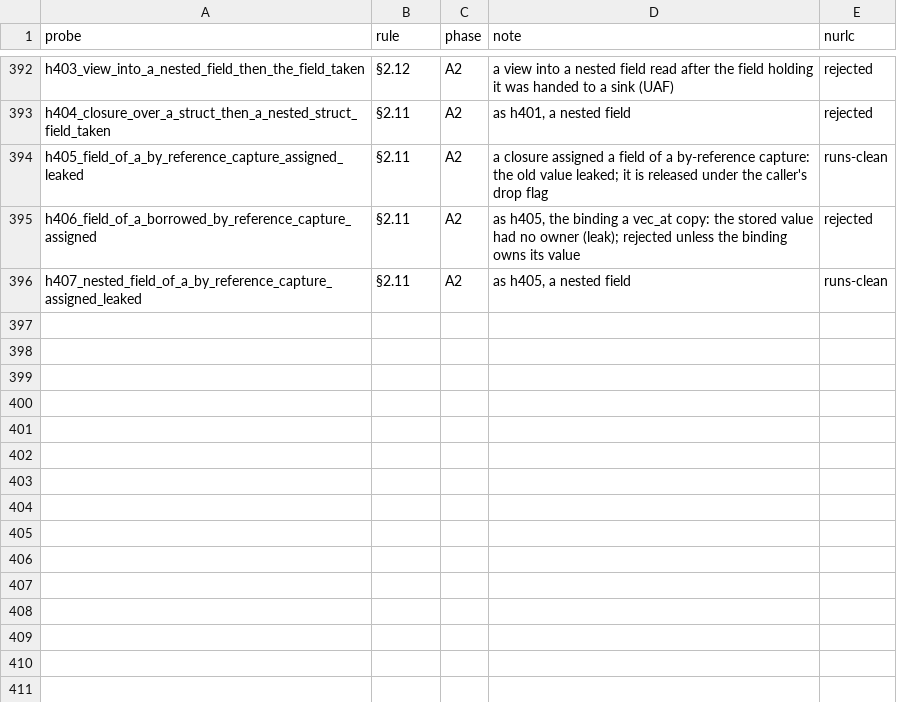
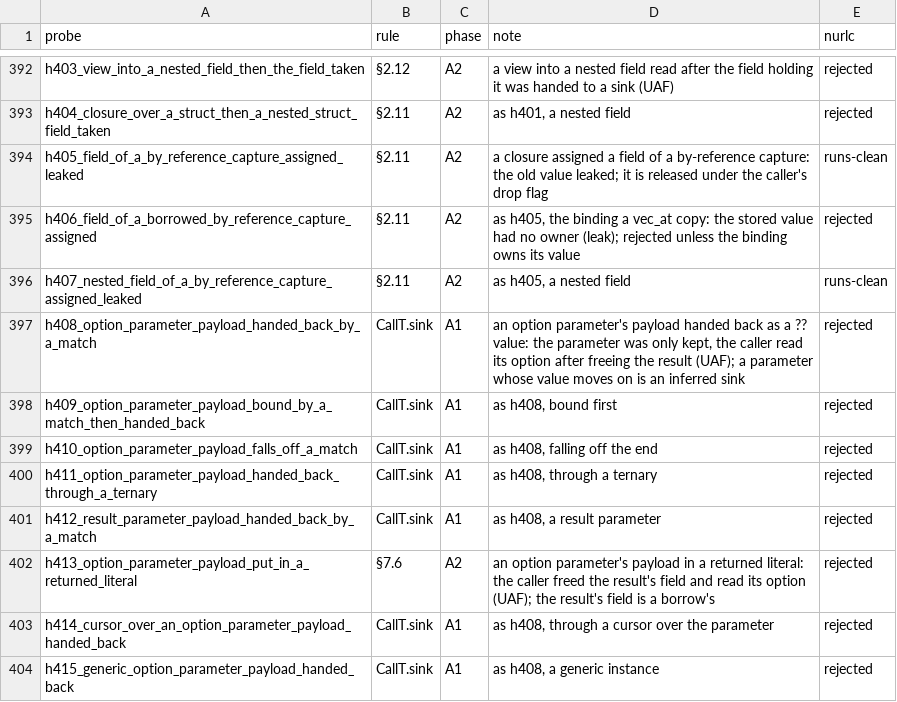
Before and after one commit to nurl-lang/nurl, a TSV file: formal/corpus/map.tsv, drawn as a sheet; only a part is shown, gaps mark what is left out; the diff names each change by its address in the sheet, - before the commit and + after, or states it on an @@ line.

```diff
--- a/formal/corpus/map.tsv
+++ b/formal/corpus/map.tsv
+row 397: h408_option_parameter_payload_handed_back_by_a_match | CallT.sink | A1 | an option parameter's payload handed back as a ?? value: the parameter was only kept, the caller read its option after freeing the result (UAF); a parameter whose value moves on is an inferred sink | rejected
+row 398: h409_option_parameter_payload_bound_by_a_match_then_handed_back | CallT.sink | A1 | as h408, bound first | rejected
+row 399: h410_option_parameter_payload_falls_off_a_match | CallT.sink | A1 | as h408, falling off the end | rejected
+row 400: h411_option_parameter_payload_handed_back_through_a_ternary | CallT.sink | A1 | as h408, through a ternary | rejected
+row 401: h412_result_parameter_payload_handed_back_by_a_match | CallT.sink | A1 | as h408, a result parameter | rejected
+row 402: h413_option_parameter_payload_put_in_a_returned_literal | §7.6 | A2 | an option parameter's payload in a returned literal: the caller freed the result's field and read its option (UAF); the result's field is a borrow's | rejected
+row 403: h414_cursor_over_an_option_parameter_payload_handed_back | CallT.sink | A1 | as h408, through a cursor over the parameter | rejected
+row 404: h415_generic_option_parameter_payload_handed_back | CallT.sink | A1 | as h408, a generic instance | rejected
```
Also changed, not shown: 25 other files.
